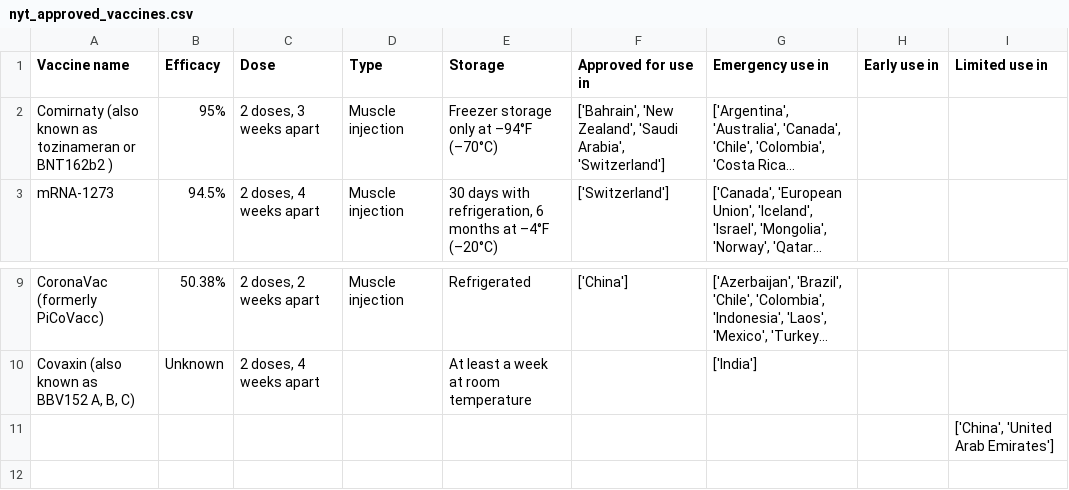
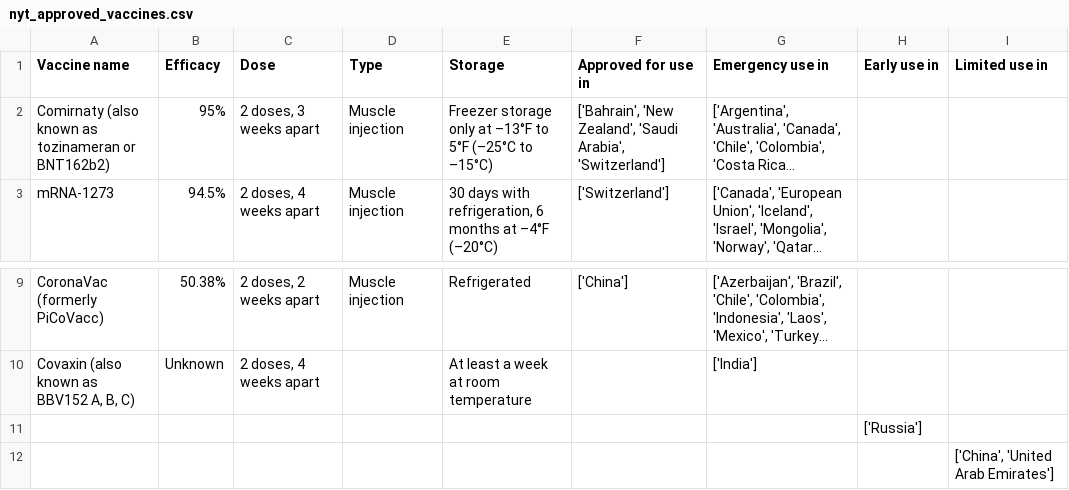
Before and after one commit to armsp/covid-vaccine-tracker, a CSV file: nyt_datasets/nyt_approved_vaccines.csv, drawn as a sheet; only a part is shown, gaps mark what is left out; long unchanged cells end in …; the diff names each change by its address in the sheet, - before the commit and + after, or states it on an @@ line.

```diff
--- a/nyt_datasets/nyt_approved_vaccines.csv
+++ b/nyt_datasets/nyt_approved_vaccines.csv
-A2 (Vaccine name): …tozinameran or BNT162b2 )
+A2 (Vaccine name): …tozinameran or BNT162b2)
-E2 (Storage): Freezer storage only at –94°F (–70°C)
+E2 (Storage): Freezer storage only at –13°F to 5°F (–25°C to –15°C)
+row 11:  |  |  |  |  |  |  | ['Russia']
```
Also changed, not shown: owd_datasets/vaccine_approval_owd.csv.
